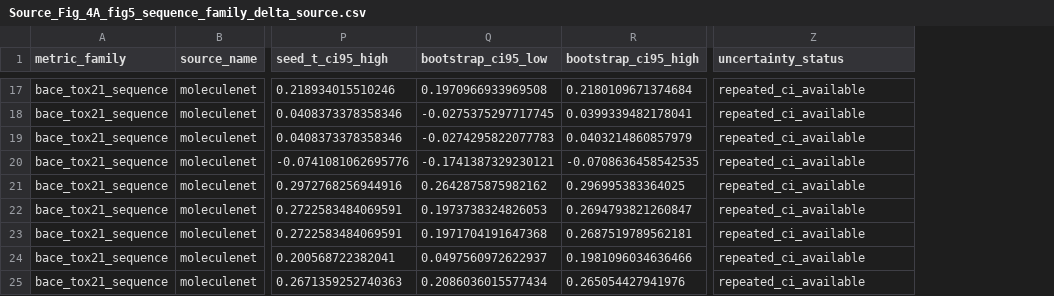
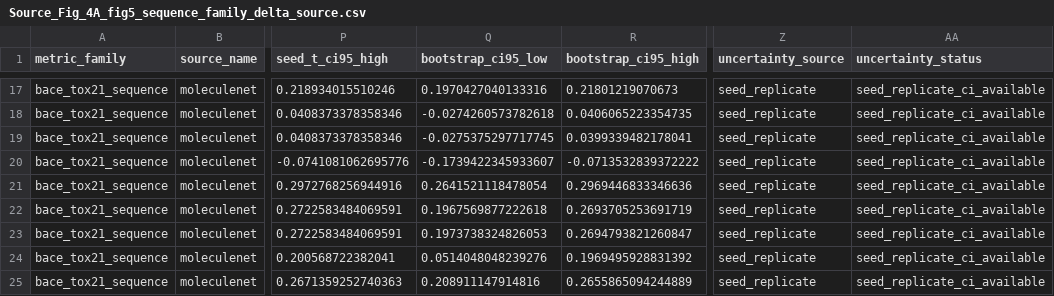
Before and after one commit to KleinChen42/MolTrustBench, a CSV file: paper/supplement/tables/Source_Fig_4A_fig5_sequence_family_delta_source.csv, drawn as a sheet; only a part is shown, gaps mark what is left out; addresses are those after the commit; the diff covers the shown part only; the diff names each change by its address in the sheet, - before the commit and + after, or states it on an @@ line.

```diff
--- a/paper/supplement/tables/Source_Fig_4A_fig5_sequence_family_delta_source.csv
+++ b/paper/supplement/tables/Source_Fig_4A_fig5_sequence_family_delta_source.csv
+column Z (uncertainty_source), rows 17-25: all seed_replicate
-Q17 (bootstrap_ci95_low): 0.1970966933969508
+Q17 (bootstrap_ci95_low): 0.1970427040133316
-R17 (bootstrap_ci95_high): 0.2180109671374684
+R17 (bootstrap_ci95_high): 0.21801219070673
-AA17:AA25 (uncertainty_status): repeated_ci_available
+AA17:AA25 (uncertainty_status): seed_replicate_ci_available
-Q18 (bootstrap_ci95_low): -0.0275375297717745
+Q18 (bootstrap_ci95_low): -0.0274260573782618
-R18 (bootstrap_ci95_high): 0.0399339482178041
+R18 (bootstrap_ci95_high): 0.0406065223354735
-Q19 (bootstrap_ci95_low): -0.0274295822077783
+Q19 (bootstrap_ci95_low): -0.0275375297717745
-R19 (bootstrap_ci95_high): 0.0403214860857979
+R19 (bootstrap_ci95_high): 0.0399339482178041
-Q20 (bootstrap_ci95_low): -0.1741387329230121
+Q20 (bootstrap_ci95_low): -0.1739422345933607
-R20 (bootstrap_ci95_high): -0.0708636458542535
+R20 (bootstrap_ci95_high): -0.0713532839372222
-Q21 (bootstrap_ci95_low): 0.2642875875982162
+Q21 (bootstrap_ci95_low): 0.2641521118478054
-R21 (bootstrap_ci95_high): 0.296995383364025
+R21 (bootstrap_ci95_high): 0.2969446833346636
-Q22 (bootstrap_ci95_low): 0.1973738324826053
+Q22 (bootstrap_ci95_low): 0.1967569877222618
-R22 (bootstrap_ci95_high): 0.2694793821260847
+R22 (bootstrap_ci95_high): 0.2693705253691719
-Q23 (bootstrap_ci95_low): 0.1971704191647368
+Q23 (bootstrap_ci95_low): 0.1973738324826053
-R23 (bootstrap_ci95_high): 0.2687519789562181
+R23 (bootstrap_ci95_high): 0.2694793821260847
-Q24 (bootstrap_ci95_low): 0.0497560972622937
+Q24 (bootstrap_ci95_low): 0.0514048048239276
-R24 (bootstrap_ci95_high): 0.1981096034636466
+R24 (bootstrap_ci95_high): 0.1969495928831392
-Q25 (bootstrap_ci95_low): 0.2086036015577434
+Q25 (bootstrap_ci95_low): 0.208911147914816
-R25 (bootstrap_ci95_high): 0.265054427941976
+R25 (bootstrap_ci95_high): 0.2655865094244889
```
Also changed, not shown: 45 edited cells elsewhere in this file, paper/supplement/tables/Table_S1_chembl_release_counts.csv, paper/supplement/tables/Table_S25_standardization_audit.csv, 41 other files.
